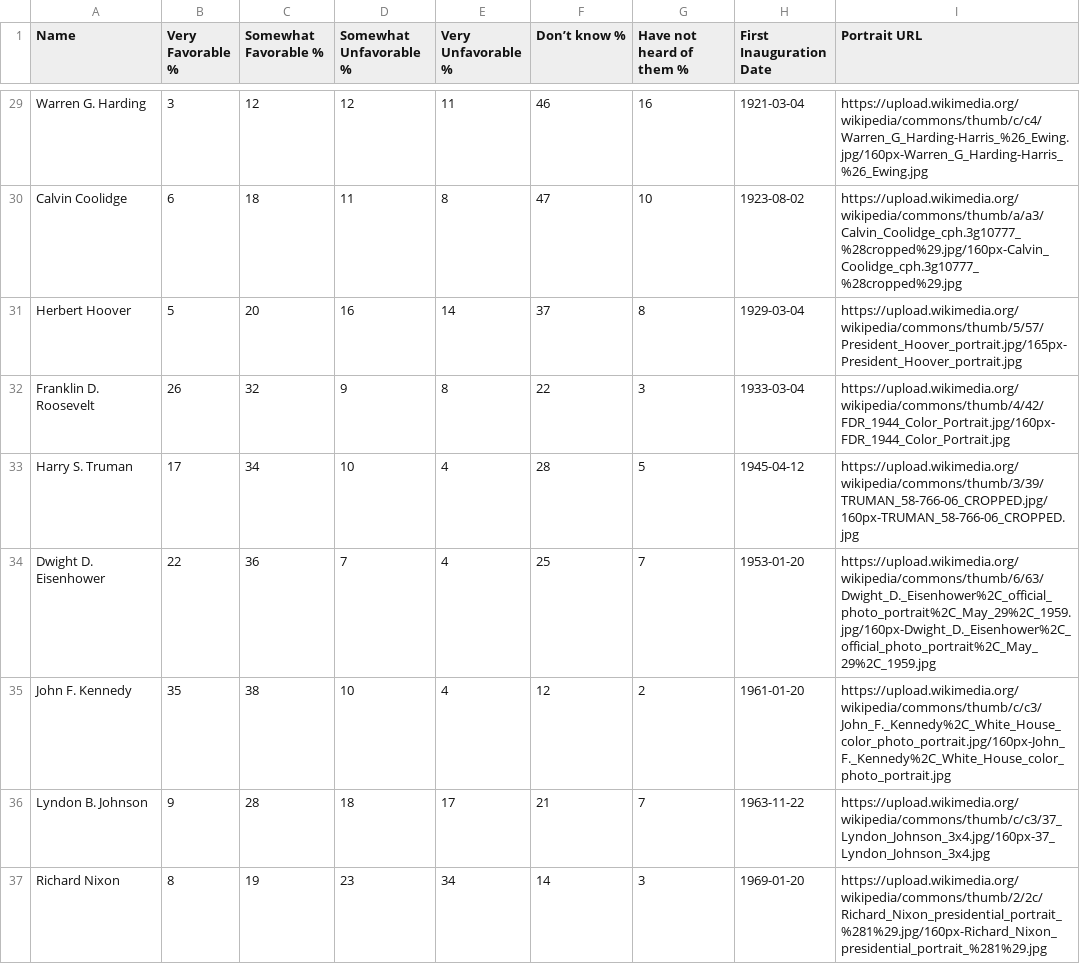
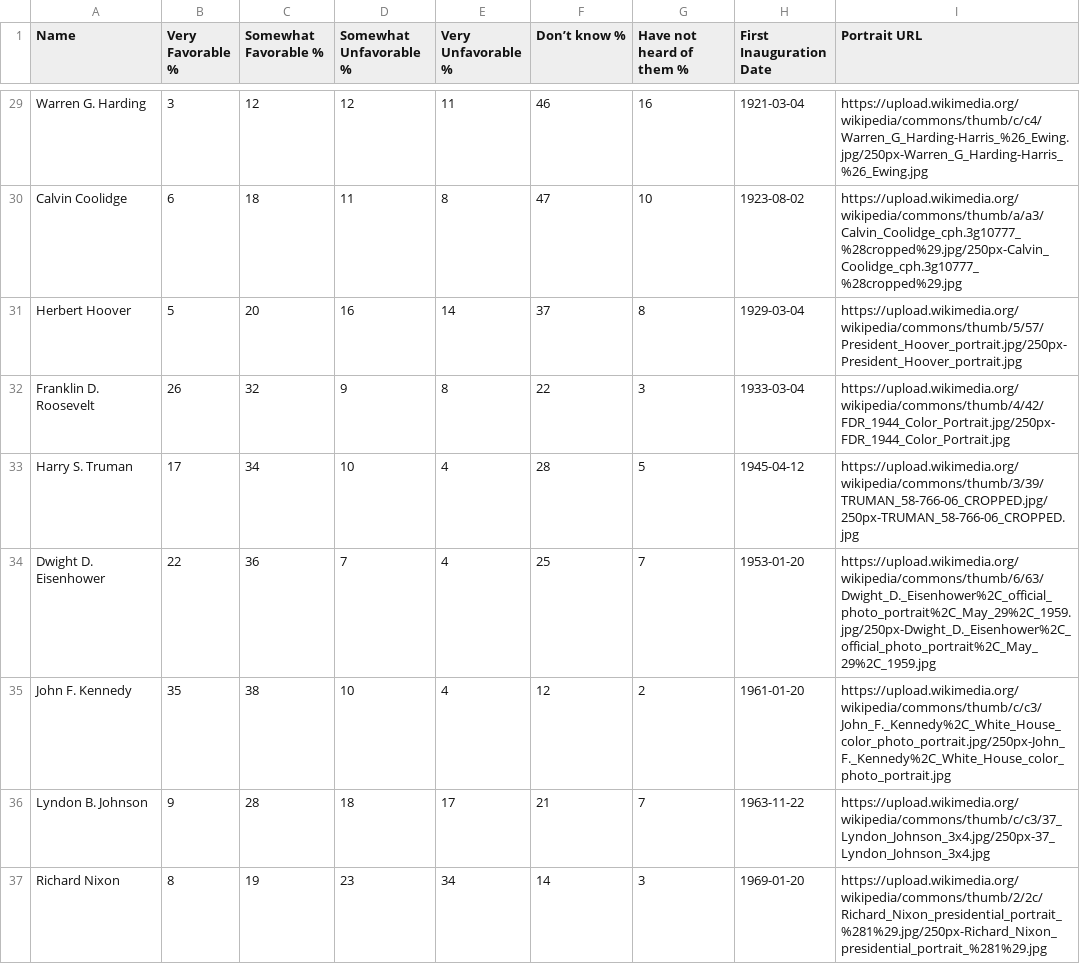
Before and after one commit to uwdata/mosaic, a CSV file: data/us-president-favorability.csv, drawn as a sheet; only a part is shown, gaps mark what is left out; the diff covers the shown part only; the diff names each change by its address in the sheet, - before the commit and + after, or states it on an @@ line.

Commit message:
fix: use standard wikimedia thumbnail sizes for president portraits (#1230)
The Presidential Opinion example renders every portrait as a broken
image. Wikimedia now rejects thumbnail requests for sizes outside its
[standard list](https://www.mediawiki.org/wiki/Common_thumbnail_sizes)
with HTTP 400, and the data used 160px and 320px thumbnails.

This switches every portrait URL to 250px and regenerates the parquet
file from the CSV. The parquet file was also stale: the Theodore
Roosevelt link fixed in #673 only landed in the CSV. All 45 URLs now
return 200.

```diff
--- a/data/us-president-favorability.csv
+++ b/data/us-president-favorability.csv
-I29 (Portrait URL): https://upload.wikimedia.org/wikipedia/commons/thumb/c/c4/Warren_G_Harding-Harris_%26_Ewing.jpg/160px-Warren_G_Harding-Harris_%26_Ewing.jpg
+I29 (Portrait URL): https://upload.wikimedia.org/wikipedia/commons/thumb/c/c4/Warren_G_Harding-Harris_%26_Ewing.jpg/250px-Warren_G_Harding-Harris_%26_Ewing.jpg
-I30 (Portrait URL): https://upload.wikimedia.org/wikipedia/commons/thumb/a/a3/Calvin_Coolidge_cph.3g10777_%28cropped%29.jpg/160px-Calvin_Coolidge_cph.3g10777_%28cropped%29.jpg
+I30 (Portrait URL): https://upload.wikimedia.org/wikipedia/commons/thumb/a/a3/Calvin_Coolidge_cph.3g10777_%28cropped%29.jpg/250px-Calvin_Coolidge_cph.3g10777_%28cropped%29.jpg
-I31 (Portrait URL): https://upload.wikimedia.org/wikipedia/commons/thumb/5/57/President_Hoover_portrait.jpg/165px-President_Hoover_portrait.jpg
+I31 (Portrait URL): https://upload.wikimedia.org/wikipedia/commons/thumb/5/57/President_Hoover_portrait.jpg/250px-President_Hoover_portrait.jpg
-I32 (Portrait URL): https://upload.wikimedia.org/wikipedia/commons/thumb/4/42/FDR_1944_Color_Portrait.jpg/160px-FDR_1944_Color_Portrait.jpg
+I32 (Portrait URL): https://upload.wikimedia.org/wikipedia/commons/thumb/4/42/FDR_1944_Color_Portrait.jpg/250px-FDR_1944_Color_Portrait.jpg
-I33 (Portrait URL): https://upload.wikimedia.org/wikipedia/commons/thumb/3/39/TRUMAN_58-766-06_CROPPED.jpg/160px-TRUMAN_58-766-06_CROPPED.jpg
+I33 (Portrait URL): https://upload.wikimedia.org/wikipedia/commons/thumb/3/39/TRUMAN_58-766-06_CROPPED.jpg/250px-TRUMAN_58-766-06_CROPPED.jpg
-I34 (Portrait URL): https://upload.wikimedia.org/wikipedia/commons/thumb/6/63/Dwight_D._Eisenhower%2C_official_photo_portrait%2C_May_29%2C_1959.jpg/160px-Dwight_D._Eisenhower%2C_official_photo_portrait%2C_May_29%2C_1959.jpg
+I34 (Portrait URL): https://upload.wikimedia.org/wikipedia/commons/thumb/6/63/Dwight_D._Eisenhower%2C_official_photo_portrait%2C_May_29%2C_1959.jpg/250px-Dwight_D._Eisenhower%2C_official_photo_portrait%2C_May_29%2C_1959.jpg
-I35 (Portrait URL): https://upload.wikimedia.org/wikipedia/commons/thumb/c/c3/John_F._Kennedy%2C_White_House_color_photo_portrait.jpg/160px-John_F._Kennedy%2C_White_House_color_photo_portrait.jpg
+I35 (Portrait URL): https://upload.wikimedia.org/wikipedia/commons/thumb/c/c3/John_F._Kennedy%2C_White_House_color_photo_portrait.jpg/250px-John_F._Kennedy%2C_White_House_color_photo_portrait.jpg
-I36 (Portrait URL): https://upload.wikimedia.org/wikipedia/commons/thumb/c/c3/37_Lyndon_Johnson_3x4.jpg/160px-37_Lyndon_Johnson_3x4.jpg
+I36 (Portrait URL): https://upload.wikimedia.org/wikipedia/commons/thumb/c/c3/37_Lyndon_Johnson_3x4.jpg/250px-37_Lyndon_Johnson_3x4.jpg
-I37 (Portrait URL): https://upload.wikimedia.org/wikipedia/commons/thumb/2/2c/Richard_Nixon_presidential_portrait_%281%29.jpg/160px-Richard_Nixon_presidential_portrait_%281%29.jpg
+I37 (Portrait URL): https://upload.wikimedia.org/wikipedia/commons/thumb/2/2c/Richard_Nixon_presidential_portrait_%281%29.jpg/250px-Richard_Nixon_presidential_portrait_%281%29.jpg
```
Also changed, not shown: 36 edited cells elsewhere in this file, 1 other file.
